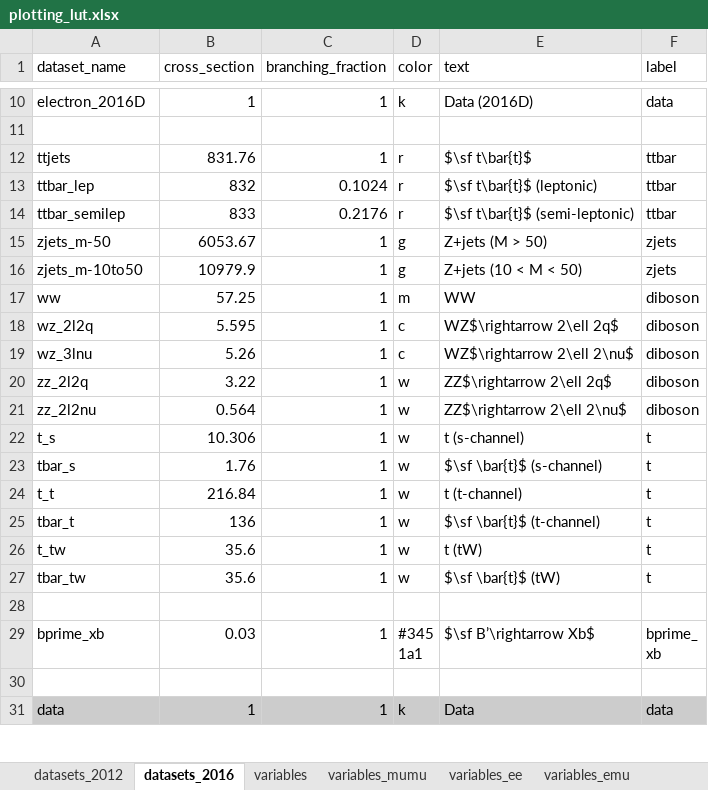
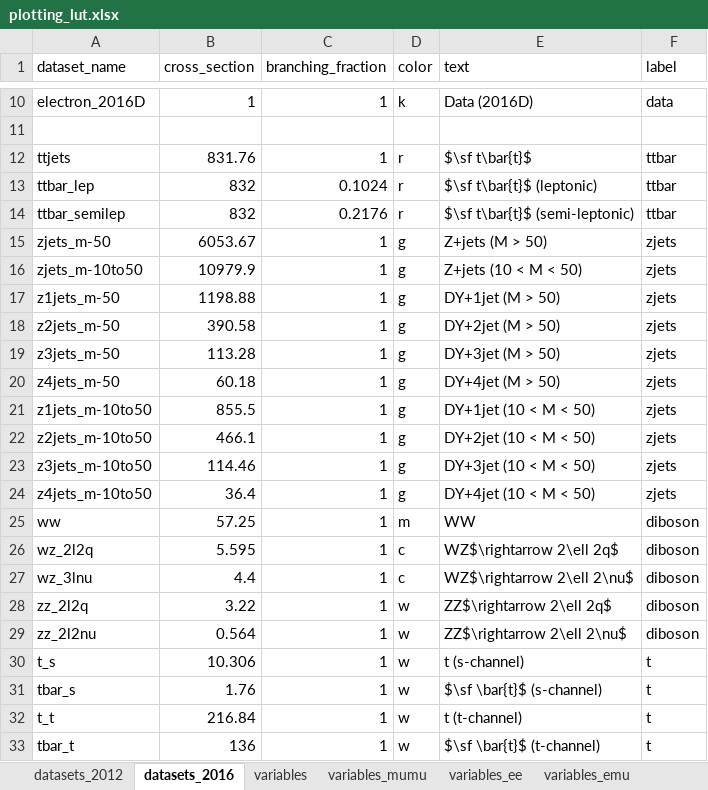
Before and after one commit to NWUHEP/analysis-tools, an Excel workbook: data/plotting_lut.xlsx, sheet datasets_2016, drawn as a sheet; only a part is shown, gaps mark what is left out; the shorter side is filled out with more unchanged rows; values as stored, in another font and other column widths than the file's, no borders; addresses are those after the commit; the diff names each change by its address in the sheet, - before the commit and + after, or states it on an @@ line.

Commit message:
Updating plotting_lut

```diff
--- a/data/plotting_lut.xlsx (sheet datasets_2016)
+++ b/data/plotting_lut.xlsx (sheet datasets_2016)
-B14 (cross_section): 833
+B14 (cross_section): 832
+row 17: z1jets_m-50 | 1198.88 | 1 | g | DY+1jet (M > 50) | zjets
+row 18: z2jets_m-50 | 390.58 | 1 | g | DY+2jet (M > 50) | zjets
+row 19: z3jets_m-50 | 113.28 | 1 | g | DY+3jet (M > 50) | zjets
+row 20: z4jets_m-50 | 60.18 | 1 | g | DY+4jet (M > 50) | zjets
+row 21: z1jets_m-10to50 | 855.5 | 1 | g | DY+1jet (10 < M < 50) | zjets
+row 22: z2jets_m-10to50 | 466.1 | 1 | g | DY+2jet (10 < M < 50) | zjets
+row 23: z3jets_m-10to50 | 114.46 | 1 | g | DY+3jet (10 < M < 50) | zjets
+row 24: z4jets_m-10to50 | 36.4 | 1 | g | DY+4jet (10 < M < 50) | zjets
-B27 (cross_section): 5.26
+B27 (cross_section): 4.4
```
Also changed, not shown: sheet variables.
